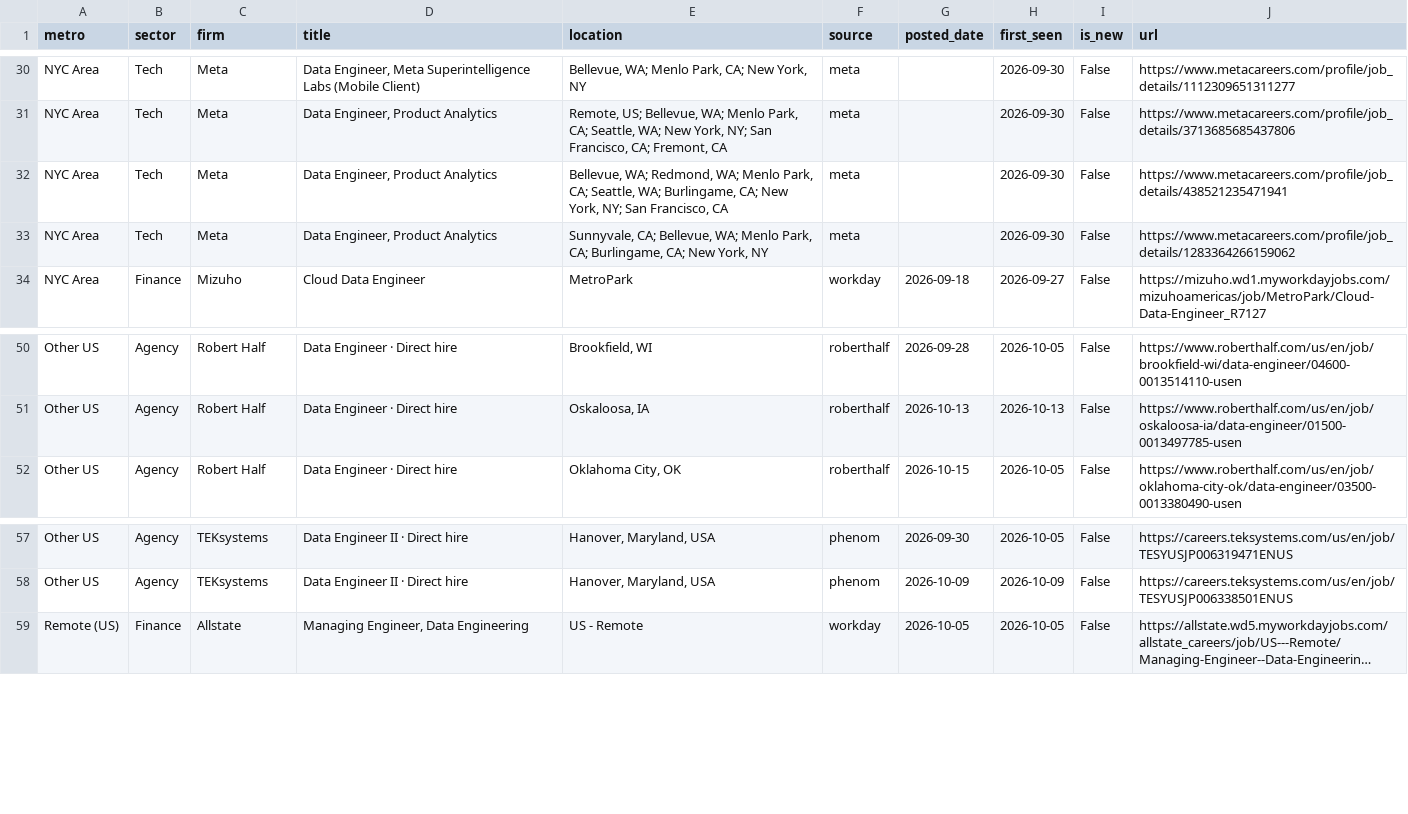
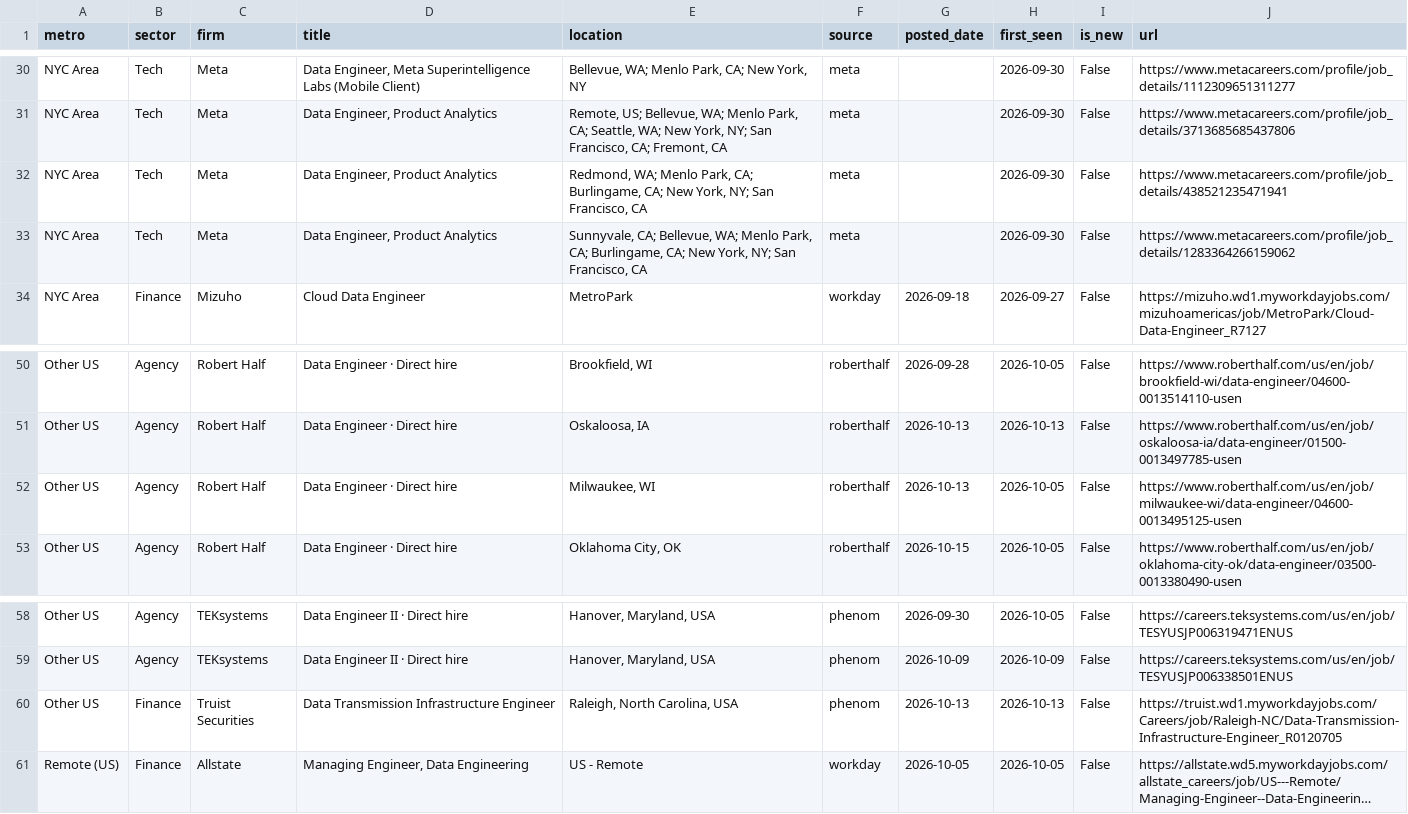
Before and after one commit to nakuljadeja08/Street-Watch, a CSV file: tech_watch_jobs.csv, drawn as a sheet; only a part is shown, gaps mark what is left out; long unchanged cells end in …; the diff names each change by its address in the sheet, - before the commit and + after, or states it on an @@ line.

Commit message:
chore: daily tech pull 2026-10-19

```diff
--- a/tech_watch_jobs.csv
+++ b/tech_watch_jobs.csv
-E32 (location): Bellevue, WA; Redmond, WA; Menlo Park, CA; Seattle, WA; Burlingame, CA;…
+E32 (location): Redmond, WA; Menlo Park, CA; Burlingame, CA;…
-E33 (location): …New York, NY
+E33 (location): …New York, NY; San Francisco, CA
+row 52: Other US | Agency | Robert Half | Data Engineer · Direct hire | Milwaukee, WI | roberthalf | 2026-10-13 | 2026-10-05 | False | https://www.roberthalf.com/us/en/job/milwaukee-wi/data-engineer/04600-0013495125-usen
+row 60: Other US | Finance | Truist Securities | Data Transmission Infrastructure Engineer | Raleigh, North Carolina, USA | phenom | 2026-10-13 | 2026-10-13 | False | https://truist.wd1.myworkdayjobs.com/Careers/job/Raleigh-NC/Data-Transmission-Infrastructure-Engineer_R0120705
```
Also changed, not shown: 2 other files.
